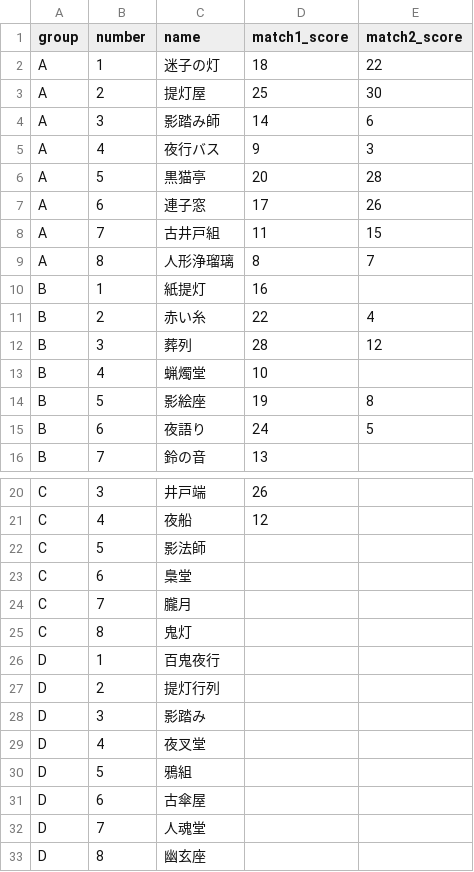
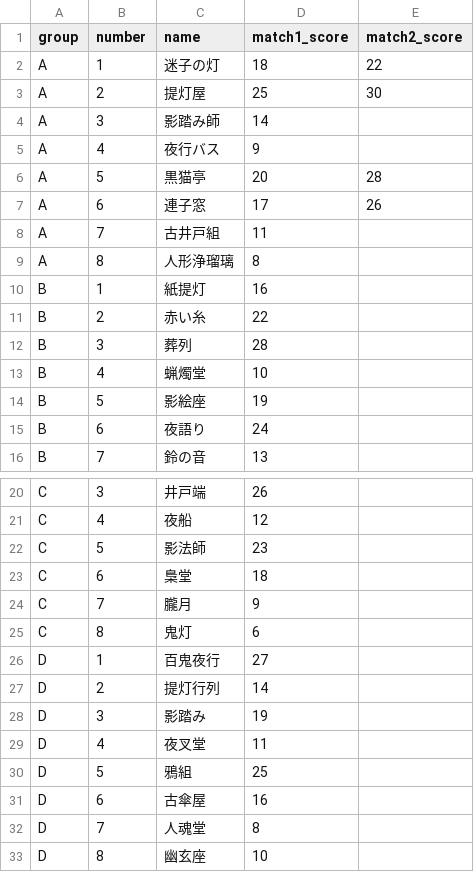
Before and after one commit to Spice-Of/Tournament, a CSV file: groups.csv, drawn as a sheet; only a part is shown, gaps mark what is left out.

```diff
--- a/groups.csv
+++ b/groups.csv
@@ -3,14 +3,14 @@ A,1,迷子の灯,18,22
 A,2,提灯屋,25,30
-A,3,影踏み師,14,6
-A,4,夜行バス,9,3
+A,3,影踏み師,14,
+A,4,夜行バス,9,
 A,5,黒猫亭,20,28
 A,6,連子窓,17,26
-A,7,古井戸組,11,15
-A,8,人形浄瑠璃,8,7
+A,7,古井戸組,11,
+A,8,人形浄瑠璃,8,
 B,1,紙提灯,16,
-B,2,赤い糸,22,4
-B,3,葬列,28,12
+B,2,赤い糸,22,
+B,3,葬列,28,
 B,4,蝋燭堂,10,
-B,5,影絵座,19,8
-B,6,夜語り,24,5
+B,5,影絵座,19,
+B,6,夜語り,24,
 B,7,鈴の音,13,
@@ -21,13 +21,13 @@ C,3,井戸端,26,
 C,4,夜船,12,
-C,5,影法師,,
-C,6,梟堂,,
-C,7,朧月,,
-C,8,鬼灯,,
-D,1,百鬼夜行,,
-D,2,提灯行列,,
-D,3,影踏み,,
-D,4,夜叉堂,,
-D,5,鴉組,,
-D,6,古傘屋,,
-D,7,人魂堂,,
-D,8,幽玄座,,
+C,5,影法師,23,
+C,6,梟堂,18,
+C,7,朧月,9,
+C,8,鬼灯,6,
+D,1,百鬼夜行,27,
+D,2,提灯行列,14,
+D,3,影踏み,19,
+D,4,夜叉堂,11,
+D,5,鴉組,25,
+D,6,古傘屋,16,
+D,7,人魂堂,8,
+D,8,幽玄座,10,
```
Also changed, not shown: 6 other files.
